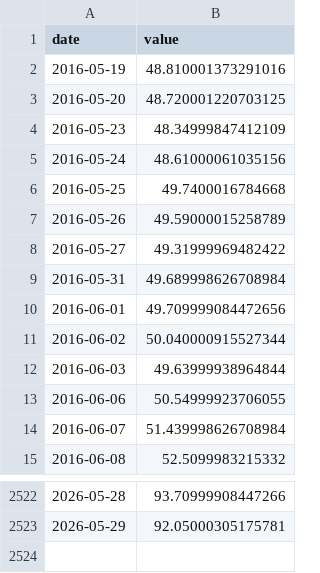
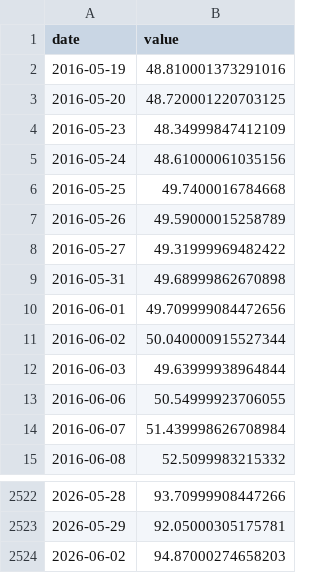
Before and after one commit to jayzhaomurray/sibley-creek, a CSV file: data/raw/brent.csv, drawn as a sheet; only a part is shown, gaps mark what is left out.

```diff
--- a/data/raw/brent.csv
+++ b/data/raw/brent.csv
@@ -8,3 +8,3 @@ date,value
 2016-05-27,49.31999969482422
-2016-05-31,49.689998626708984
+2016-05-31,49.68999862670898
 2016-06-01,49.709999084472656
@@ -2523 +2523,2 @@ date,value
 2026-05-29,92.05000305175781
+2026-06-02,94.87000274658203
```
Also changed, not shown: data/processed/goc_ust_spread_10y.csv, data/processed/goc_ust_spread_2y.csv, 33 other files.
